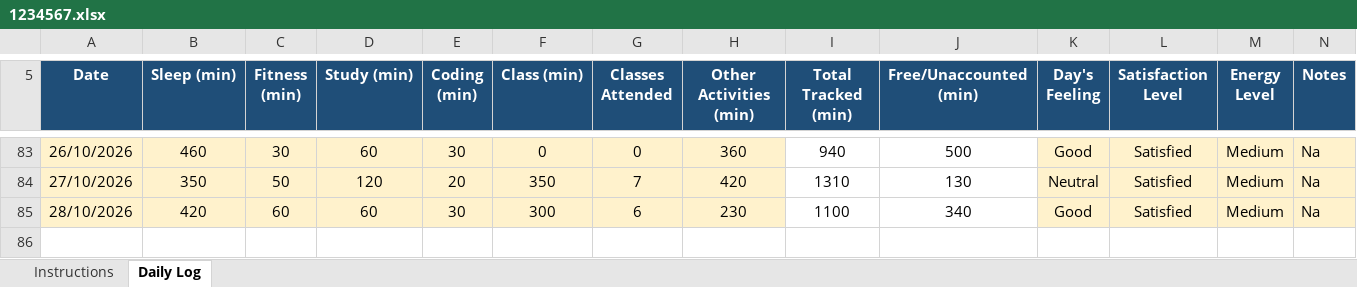
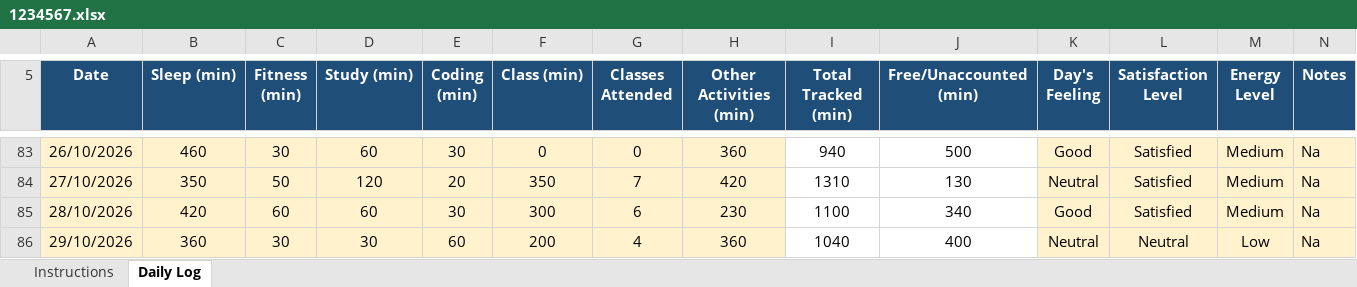
Before and after one commit to rohitkumar-4321/CAP776, an Excel workbook: 1234567.xlsx, sheet Daily Log, drawn as a sheet; only a part is shown, gaps mark what is left out; values as stored, in another font and other column widths than the file's, no borders; conditional formats not drawn; the diff names each change by its address in the sheet, - before the commit and + after, or states it on an @@ line.

Commit message:
29/10/2026

```diff
--- a/1234567.xlsx (sheet Daily Log)
+++ b/1234567.xlsx (sheet Daily Log)
+row 86: 29/10/2026 | 360 | 30 | 30 | 60 | 200 | 4 | 360 | 1040 | 400 | Neutral | Neutral | Low | Na
```
